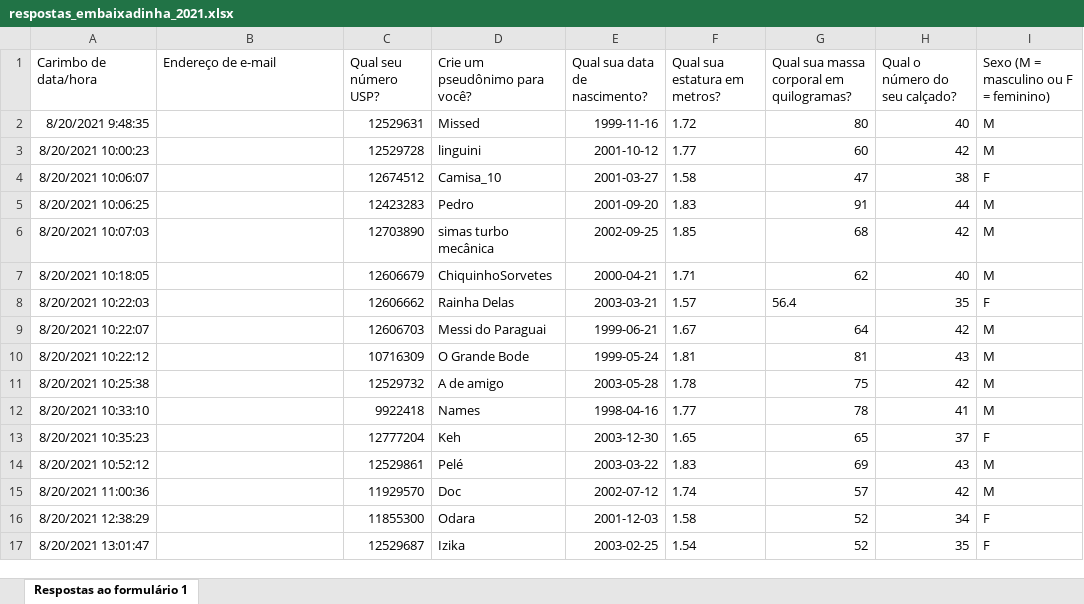
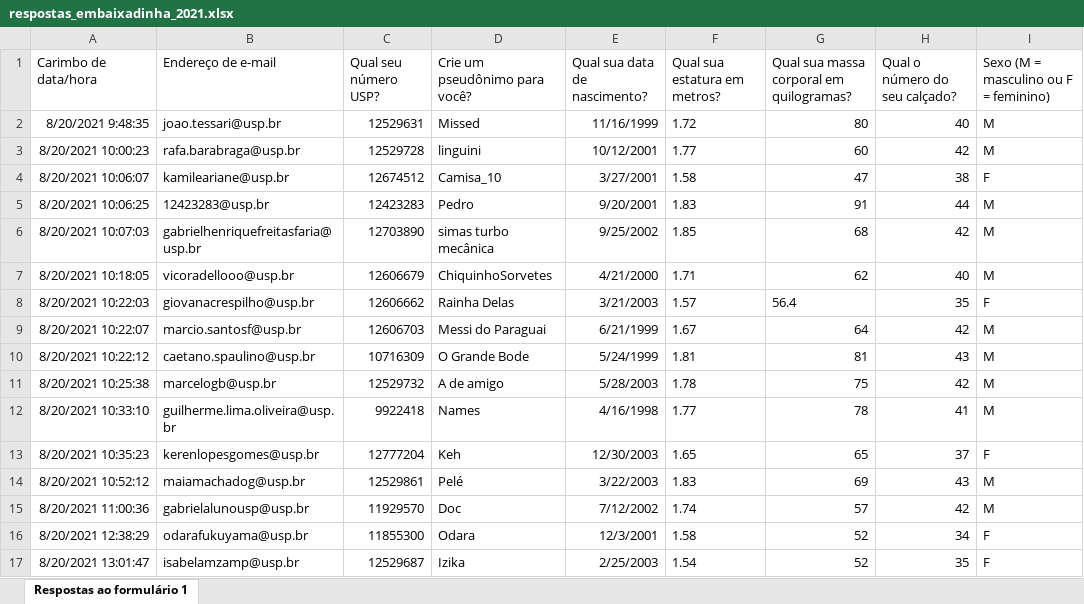
Before and after one commit to paulopreto/REF0007_Nocoes_estatistica, an Excel workbook: Aula06/respostas_embaixadinha_2021.xlsx, sheet Respostas ao formulário 1, drawn as a sheet; only a part is shown; values as stored, in another font and other column widths than the file's, no borders; charts and pictures not drawn; the diff covers the shown part only; the diff names each change by its address in the sheet, - before the commit and + after, or states it on an @@ line.

```diff
--- a/Aula06/respostas_embaixadinha_2021.xlsx (sheet Respostas ao formulário 1)
+++ b/Aula06/respostas_embaixadinha_2021.xlsx (sheet Respostas ao formulário 1)
-B2 (Endereço de e-mail): (empty)
+B2 (Endereço de e-mail): joao.tessari@usp.br
-E2 (Qual sua data de nascimento?): 1999-11-16
+E2 (Qual sua data de nascimento?): 11/16/1999
-B3 (Endereço de e-mail): (empty)
+B3 (Endereço de e-mail): rafa.barabraga@usp.br
-E3 (Qual sua data de nascimento?): 2001-10-12
+E3 (Qual sua data de nascimento?): 10/12/2001
-B4 (Endereço de e-mail): (empty)
+B4 (Endereço de e-mail): kamileariane@usp.br
-E4 (Qual sua data de nascimento?): 2001-03-27
+E4 (Qual sua data de nascimento?): 3/27/2001
-B5 (Endereço de e-mail): (empty)
+B5 (Endereço de e-mail): 12423283@usp.br
-E5 (Qual sua data de nascimento?): 2001-09-20
+E5 (Qual sua data de nascimento?): 9/20/2001
-B6 (Endereço de e-mail): (empty)
+B6 (Endereço de e-mail): gabrielhenriquefreitasfaria@usp.br
-E6 (Qual sua data de nascimento?): 2002-09-25
+E6 (Qual sua data de nascimento?): 9/25/2002
-B7 (Endereço de e-mail): (empty)
+B7 (Endereço de e-mail): vicoradellooo@usp.br
-E7 (Qual sua data de nascimento?): 2000-04-21
+E7 (Qual sua data de nascimento?): 4/21/2000
-B8 (Endereço de e-mail): (empty)
+B8 (Endereço de e-mail): giovanacrespilho@usp.br
-E8 (Qual sua data de nascimento?): 2003-03-21
+E8 (Qual sua data de nascimento?): 3/21/2003
-B9 (Endereço de e-mail): (empty)
+B9 (Endereço de e-mail): marcio.santosf@usp.br
-E9 (Qual sua data de nascimento?): 1999-06-21
+E9 (Qual sua data de nascimento?): 6/21/1999
-B10 (Endereço de e-mail): (empty)
+B10 (Endereço de e-mail): caetano.spaulino@usp.br
-E10 (Qual sua data de nascimento?): 1999-05-24
+E10 (Qual sua data de nascimento?): 5/24/1999
-B11 (Endereço de e-mail): (empty)
+B11 (Endereço de e-mail): marcelogb@usp.br
-E11 (Qual sua data de nascimento?): 2003-05-28
+E11 (Qual sua data de nascimento?): 5/28/2003
-B12 (Endereço de e-mail): (empty)
+B12 (Endereço de e-mail): guilherme.lima.oliveira@usp.br
-E12 (Qual sua data de nascimento?): 1998-04-16
+E12 (Qual sua data de nascimento?): 4/16/1998
-B13 (Endereço de e-mail): (empty)
+B13 (Endereço de e-mail): kerenlopesgomes@usp.br
-E13 (Qual sua data de nascimento?): 2003-12-30
+E13 (Qual sua data de nascimento?): 12/30/2003
-B14 (Endereço de e-mail): (empty)
+B14 (Endereço de e-mail): maiamachadog@usp.br
-E14 (Qual sua data de nascimento?): 2003-03-22
+E14 (Qual sua data de nascimento?): 3/22/2003
-B15 (Endereço de e-mail): (empty)
+B15 (Endereço de e-mail): gabrielalunousp@usp.br
-E15 (Qual sua data de nascimento?): 2002-07-12
+E15 (Qual sua data de nascimento?): 7/12/2002
-B16 (Endereço de e-mail): (empty)
+B16 (Endereço de e-mail): odarafukuyama@usp.br
-E16 (Qual sua data de nascimento?): 2001-12-03
+E16 (Qual sua data de nascimento?): 12/3/2001
-B17 (Endereço de e-mail): (empty)
+B17 (Endereço de e-mail): isabelamzamp@usp.br
-E17 (Qual sua data de nascimento?): 2003-02-25
+E17 (Qual sua data de nascimento?): 2/25/2003
```
Also changed, not shown: 92 edited cells elsewhere in this sheet, charts or pictures, Aula06/respostas_embaixadinha_2020.xlsx, 1 other file.
